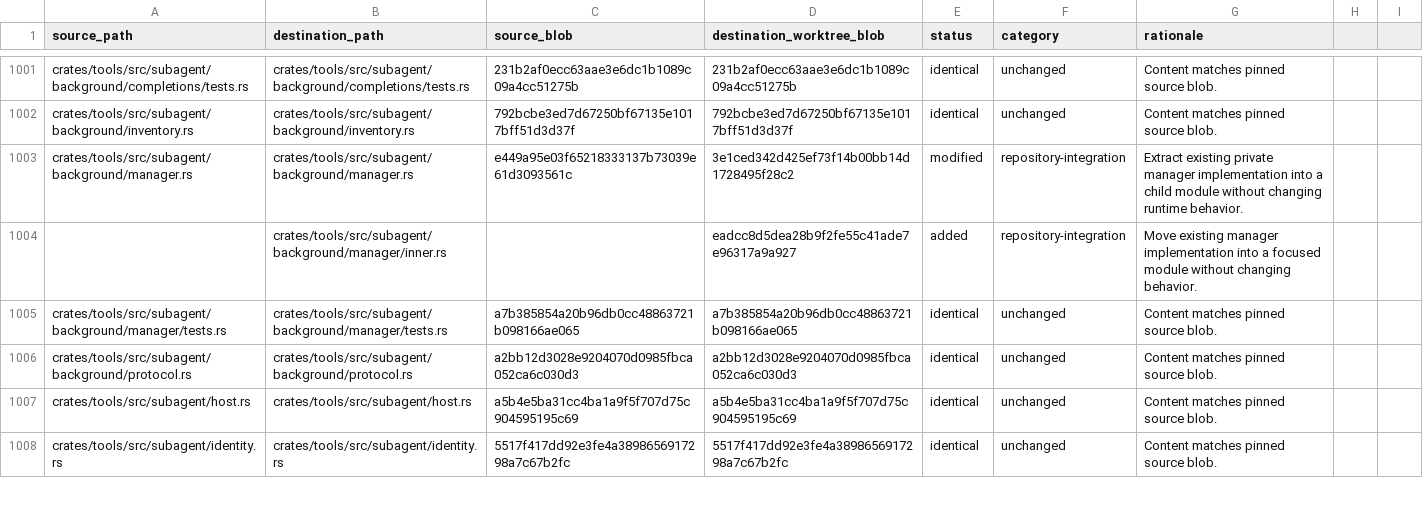
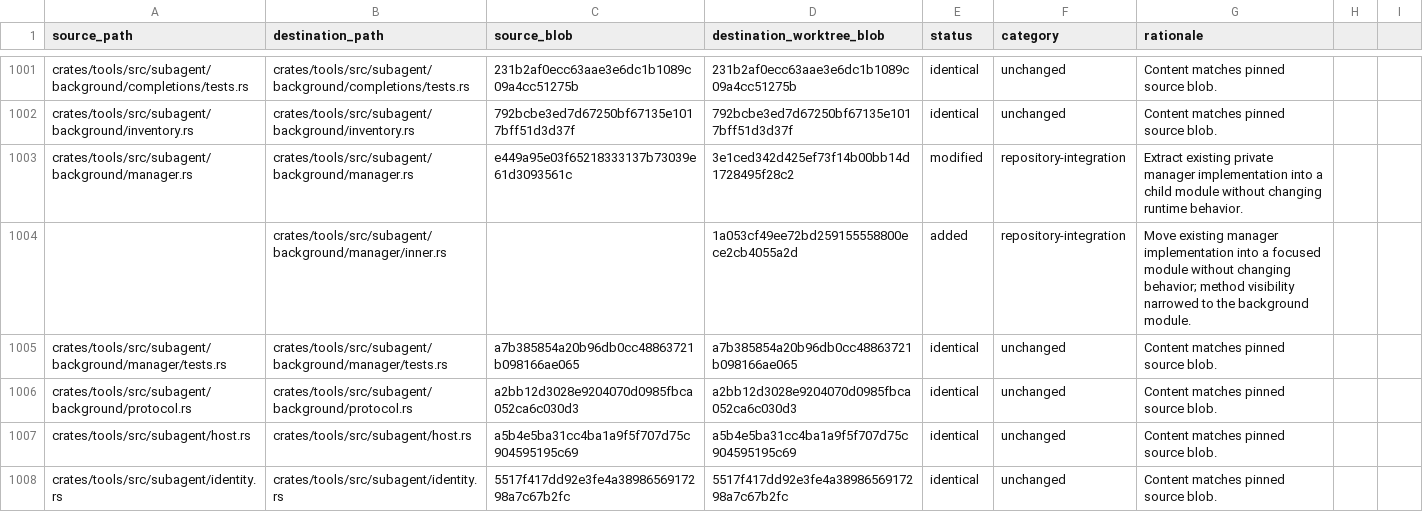
Before and after one commit to oigorbrito/FineCore, a CSV file: docs/identity-divergence.csv, drawn as a sheet; only a part is shown, gaps mark what is left out.

Commit message:
docs(migration): reconcile manager extraction blob

```diff
--- a/docs/identity-divergence.csv
+++ b/docs/identity-divergence.csv
@@ -1003,3 +1003,3 @@ crates/tools/src/subagent/background/inventory.rs,crates/tools/src/subagent/back
 crates/tools/src/subagent/background/manager.rs,crates/tools/src/subagent/background/manager.rs,e449a95e03f65218333137b73039e61d3093561c,3e1ced342d425ef73f14b00bb14d1728495f28c2,modified,repository-integration,Extract existing private manager implementation into a child module without changing runtime behavior.
-,crates/tools/src/subagent/background/manager/inner.rs,,eadcc8d5dea28b9f2fe55c41ade7e96317a9a927,added,repository-integration,Move existing manager implementation into a focused module without changing behavior.
+,crates/tools/src/subagent/background/manager/inner.rs,,1a053cf49ee72bd259155558800ece2cb4055a2d,added,repository-integration,Move existing manager implementation into a focused module without changing behavior; method visibility narrowed to the background module.
 crates/tools/src/subagent/background/manager/tests.rs,crates/tools/src/subagent/background/manager/tests.rs,a7b385854a20b96db0cc48863721b098166ae065,a7b385854a20b96db0cc48863721b098166ae065,identical,unchanged,Content matches pinned source blob.
```
